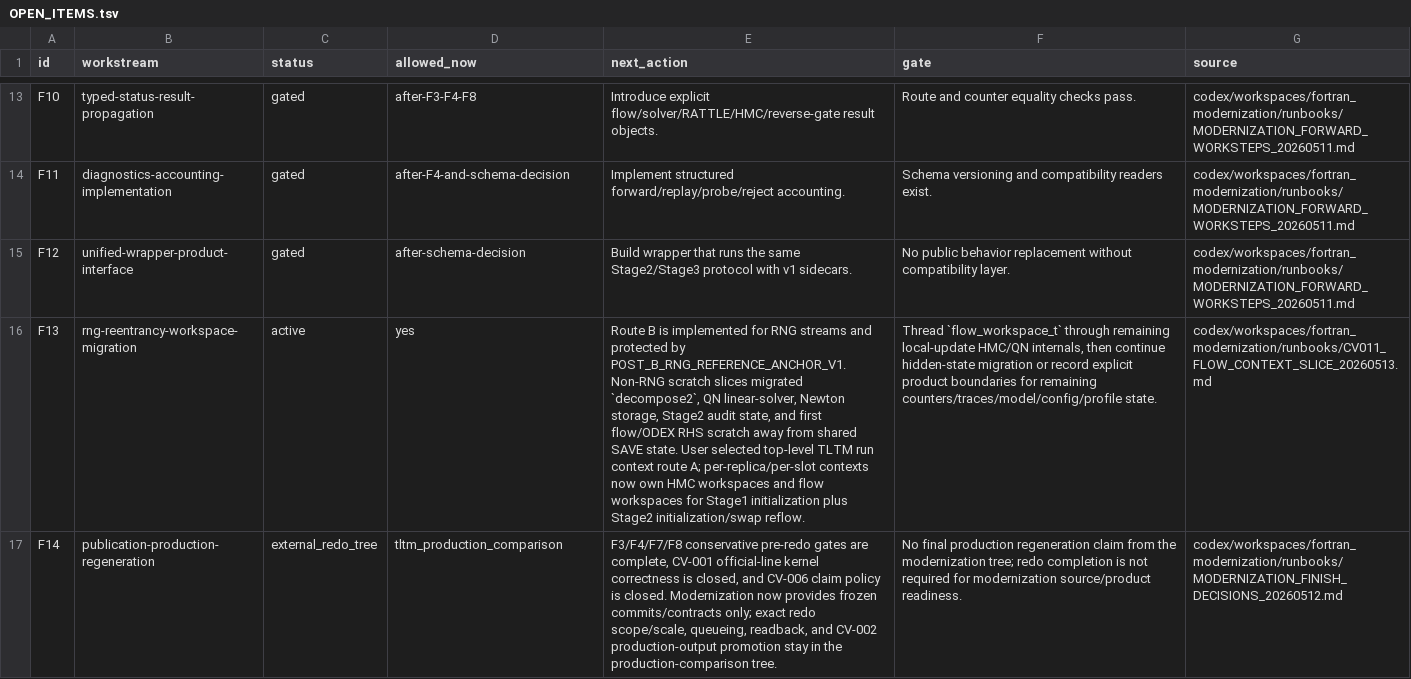
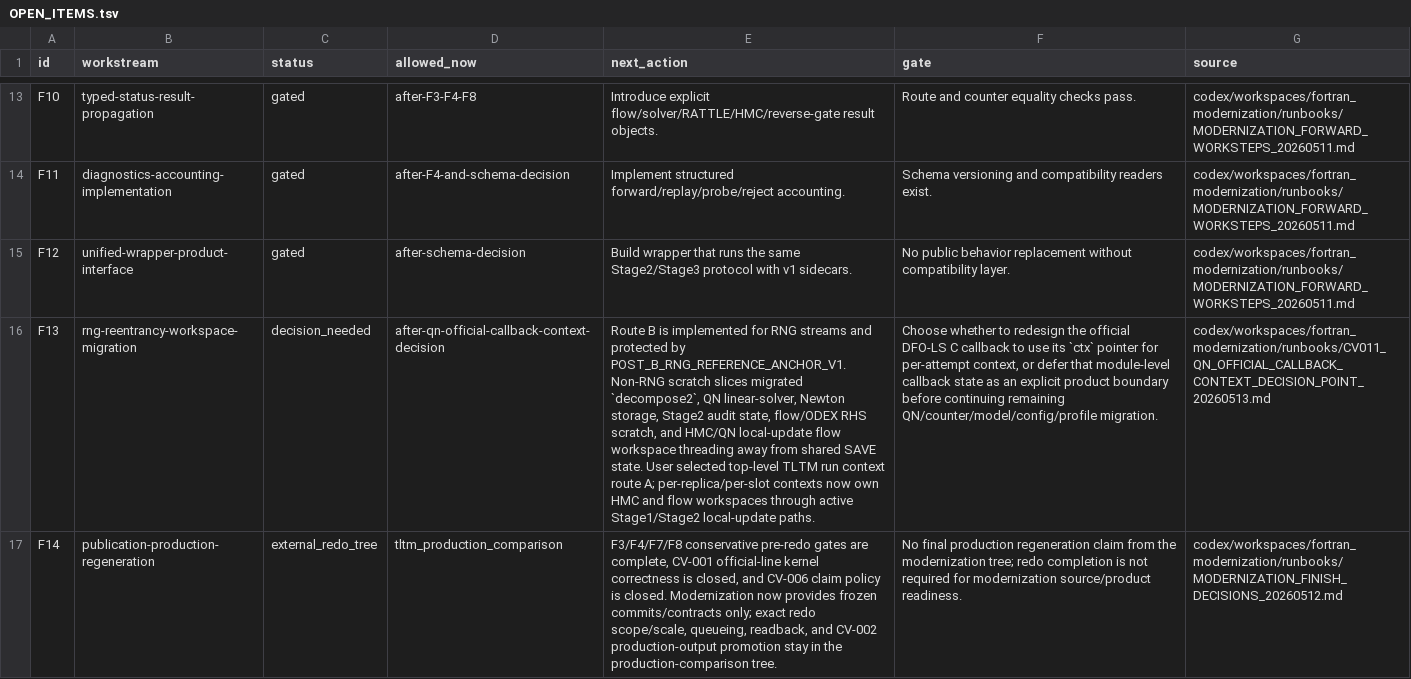
Before and after one commit to C-Y-Chou/generalized-thimble-hmc, a TSV file: codex/workspaces/fortran_modernization/state/OPEN_ITEMS.tsv, drawn as a sheet; only a part is shown, gaps mark what is left out; the diff names each change by its address in the sheet, - before the commit and + after, or states it on an @@ line.

Commit message:
Thread flow context through HMC QN paths

```diff
--- a/codex/workspaces/fortran_modernization/state/OPEN_ITEMS.tsv
+++ b/codex/workspaces/fortran_modernization/state/OPEN_ITEMS.tsv
-C16 (status): active
+C16 (status): decision_needed
-D16 (allowed_now): yes
+D16 (allowed_now): after-qn-official-callback-context-decision
-E16 (next_action): …audit state, and first flow/ODEX RHS scratch away from shared SAVE state. User selected top-level TLTM run context route A; per-replica/per-slot contexts now own HMC workspaces and flow workspaces for Stage1 initialization plus Stage2 initialization/swap reflow.
+E16 (next_action): …audit state, flow/ODEX RHS scratch, and HMC/QN local-update flow workspace threading away from shared SAVE state. User selected top-level TLTM run context route A; per-replica/per-slot contexts now own HMC and flow workspaces through active Stage1/Stage2 local-update paths.
-F16 (gate): Thread `flow_workspace_t` through remaining local-update HMC/QN internals, then continue hidden-state migration or record explicit product boundaries for remaining counters/traces/model/config/profile state.
+F16 (gate): Choose whether to redesign the official DFO-LS C callback to use its `ctx` pointer for per-attempt context, or defer that module-level callback state as an explicit product boundary before continuing remaining QN/counter/model/config/profile migration.
-G16 (source): codex/workspaces/fortran_modernization/runbooks/CV011_FLOW_CONTEXT_SLICE_20260513.md
+G16 (source): codex/workspaces/fortran_modernization/runbooks/CV011_QN_OFFICIAL_CALLBACK_CONTEXT_DECISION_POINT_20260513.md
```
Also changed, not shown: codex/workspaces/fortran_modernization/state/CAVEATS.tsv, 14 other files.
